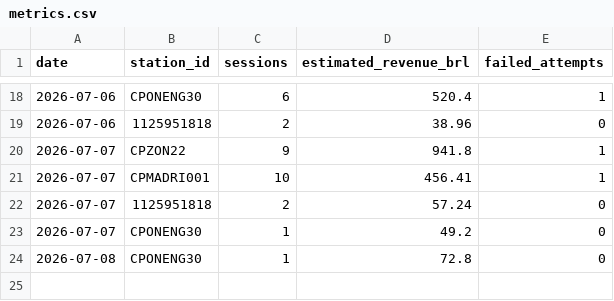
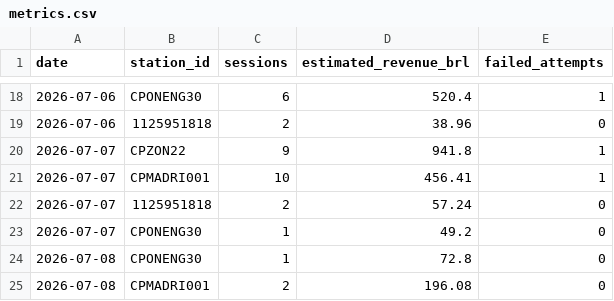
Before and after one commit to Thrcordeiro/ev-monitor, a CSV file: data/metrics.csv, drawn as a sheet; only a part is shown, gaps mark what is left out.

```diff
--- a/data/metrics.csv
+++ b/data/metrics.csv
@@ -24 +24,2 @@ date,station_id,sessions,estimated_revenue_brl,failed_attempts
 2026-07-08,CPONENG30,1,72.8,0
+2026-07-08,CPMADRI001,2,196.08,0
```
Also changed, not shown: data/sessions.csv, 5 other files.
